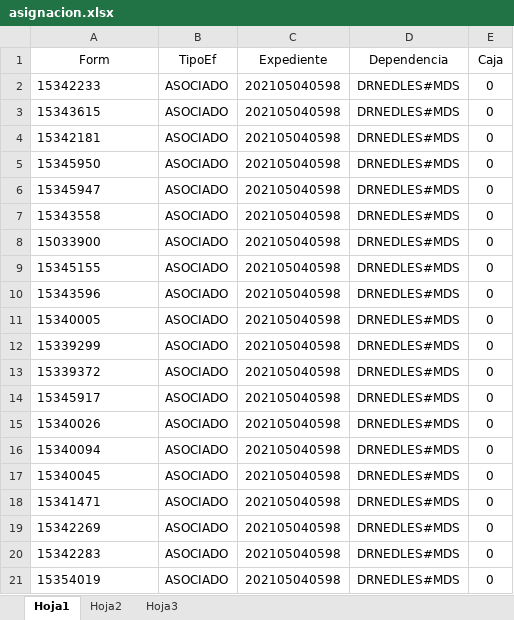
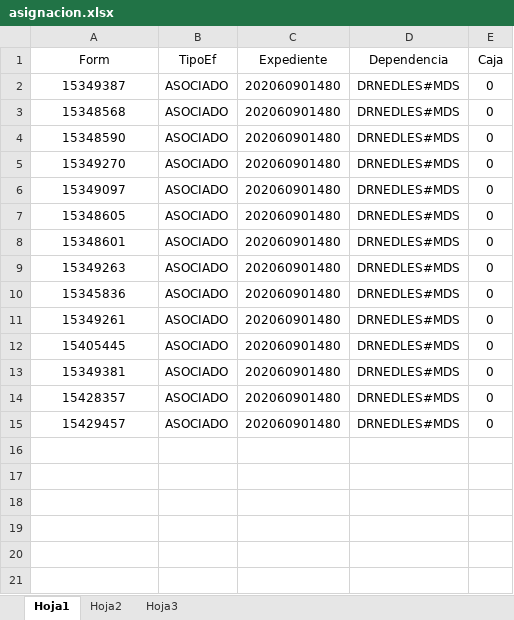
Before and after one commit to ezedoska/SUPER-Herramientas-REDLES, an Excel workbook: asignacion.xlsx, sheet Hoja1, drawn as a sheet; values as stored, in another font and other column widths than the file's, no borders; conditional formats not drawn; the diff names each change by its address in the sheet, - before the commit and + after, or states it on an @@ line.

```diff
--- a/asignacion.xlsx (sheet Hoja1)
+++ b/asignacion.xlsx (sheet Hoja1)
-A2 (Form): 15342233
+A2 (Form): 15349387
-A2:A15 alignment: left
+A2:A15 alignment: center
-C2:C15 (Expediente): 202105040598
+C2:C15 (Expediente): 202060901480
-A3 (Form): 15343615
+A3 (Form): 15348568
-A4 (Form): 15342181
+A4 (Form): 15348590
-A5 (Form): 15345950
+A5 (Form): 15349270
-A6 (Form): 15345947
+A6 (Form): 15349097
-A7 (Form): 15343558
+A7 (Form): 15348605
-A8 (Form): 15033900
+A8 (Form): 15348601
-A9 (Form): 15345155
+A9 (Form): 15349263
-A10 (Form): 15343596
+A10 (Form): 15345836
-A11 (Form): 15340005
+A11 (Form): 15349261
-A12 (Form): 15339299
+A12 (Form): 15405445
-A13 (Form): 15339372
+A13 (Form): 15349381
-A14 (Form): 15345917
+A14 (Form): 15428357
-A15 (Form): 15340026
+A15 (Form): 15429457
-row 16: 15340094 | ASOCIADO | 202105040598 | DRNEDLES#MDS | 0
-row 17: 15340045 | ASOCIADO | 202105040598 | DRNEDLES#MDS | 0
-row 18: 15341471 | ASOCIADO | 202105040598 | DRNEDLES#MDS | 0
-row 19: 15342269 | ASOCIADO | 202105040598 | DRNEDLES#MDS | 0
-row 20: 15342283 | ASOCIADO | 202105040598 | DRNEDLES#MDS | 0
-row 21: 15354019 | ASOCIADO | 202105040598 | DRNEDLES#MDS | 0
```
Also changed, not shown: cermi.xlsx, 6 other files.
